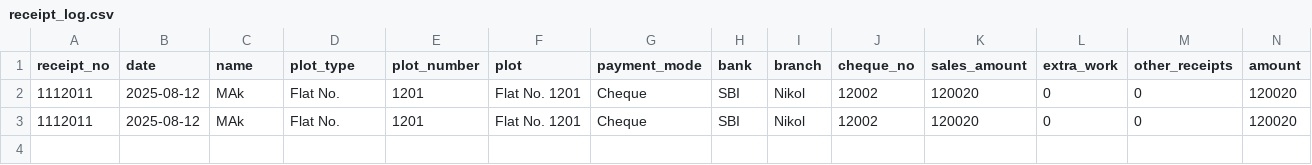
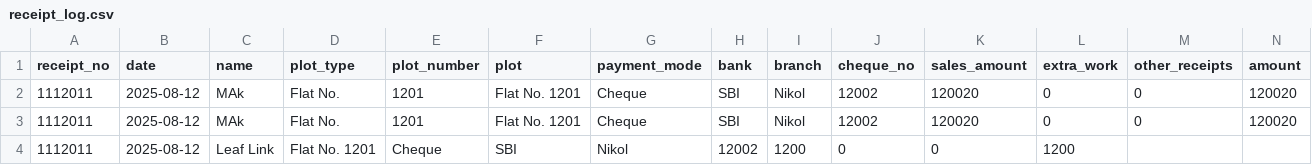
Before and after one commit to mak-121/studio, a CSV file: receipt_log.csv, drawn as a sheet; the diff names each change by its address in the sheet, - before the commit and + after, or states it on an @@ line.

```diff
--- a/receipt_log.csv
+++ b/receipt_log.csv
+row 4: 1112011 | 2025-08-12 | Leaf Link | Flat No. 1201 | Cheque | SBI | Nikol | 12002 | 1200 | 0 | 0 | 1200
```
Also changed, not shown: 13 other files.
